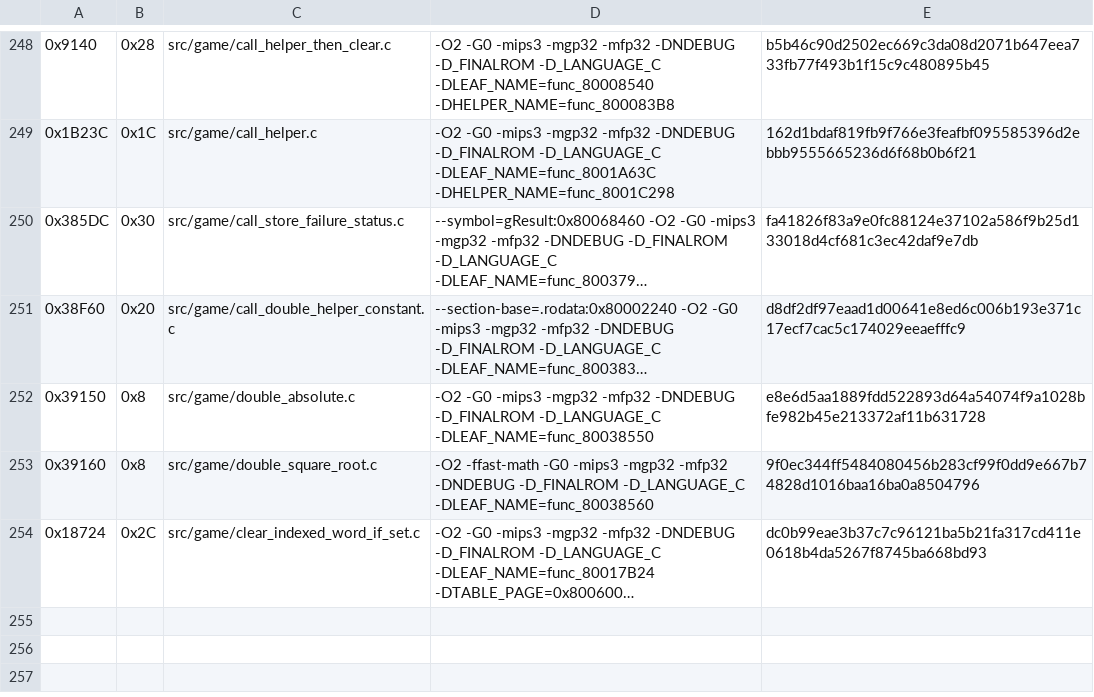
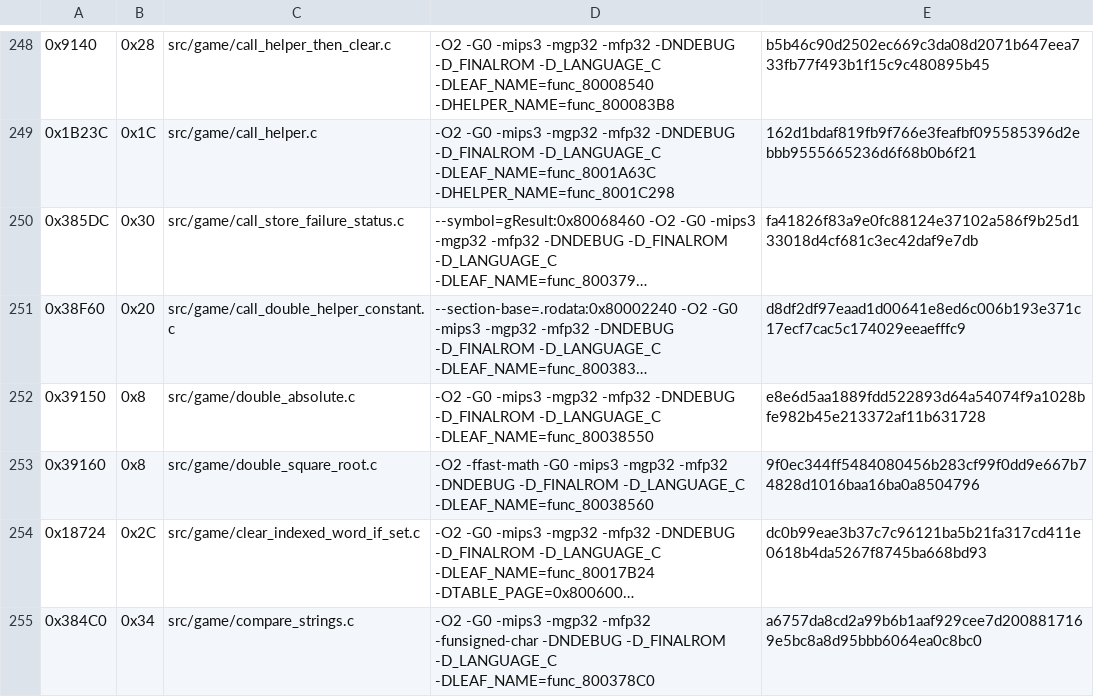
Before and after one commit to TheGh0stShip/Sydney-2000-N64-Prototype, a TSV file: config/matching_kmc_as.tsv, drawn as a sheet; only a part is shown, gaps mark what is left out; long unchanged cells end in …; the diff names each change by its address in the sheet, - before the commit and + after, or states it on an @@ line.

Commit message:
Match string comparison leaf

```diff
--- a/config/matching_kmc_as.tsv
+++ b/config/matching_kmc_as.tsv
+row 255: 0x384C0 | 0x34 | src/game/compare_strings.c | -O2 -G0 -mips3 -mgp32 -mfp32 -funsigned-char -DNDEBUG -D_FINALROM -D_LANGUAGE_C -DLEAF_NAME=func_800378C0 | a6757da8cd2a99b6b1aaf929cee7d2008817169e5bc8a8d95bbb6064ea0c8bc0
```
Also changed, not shown: 2 other files.
